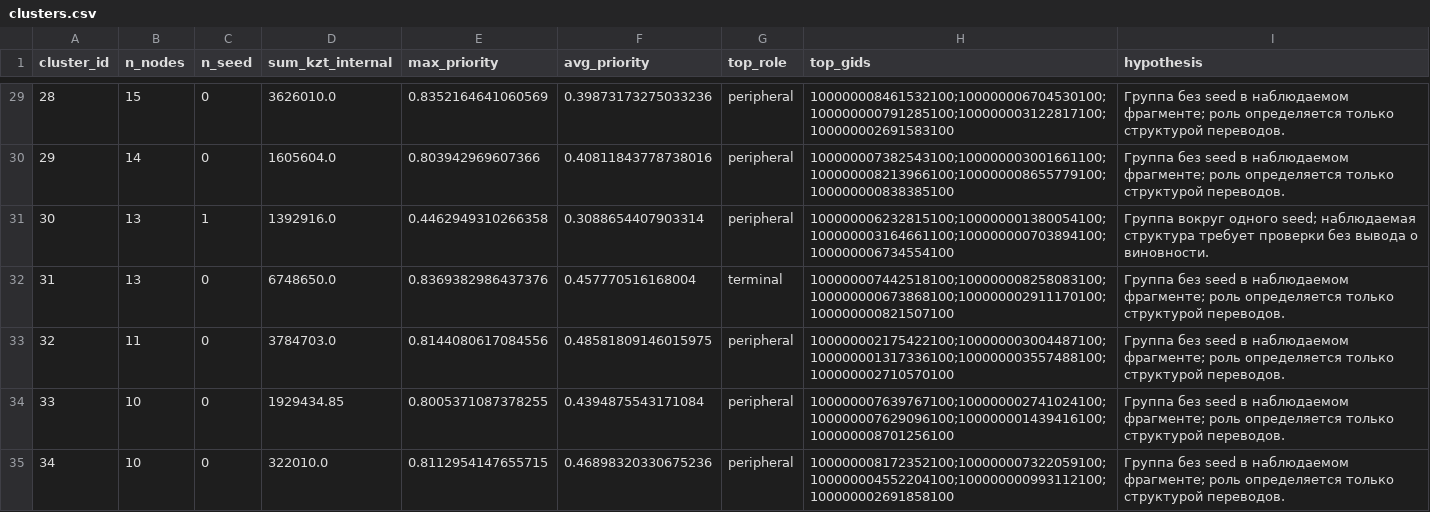
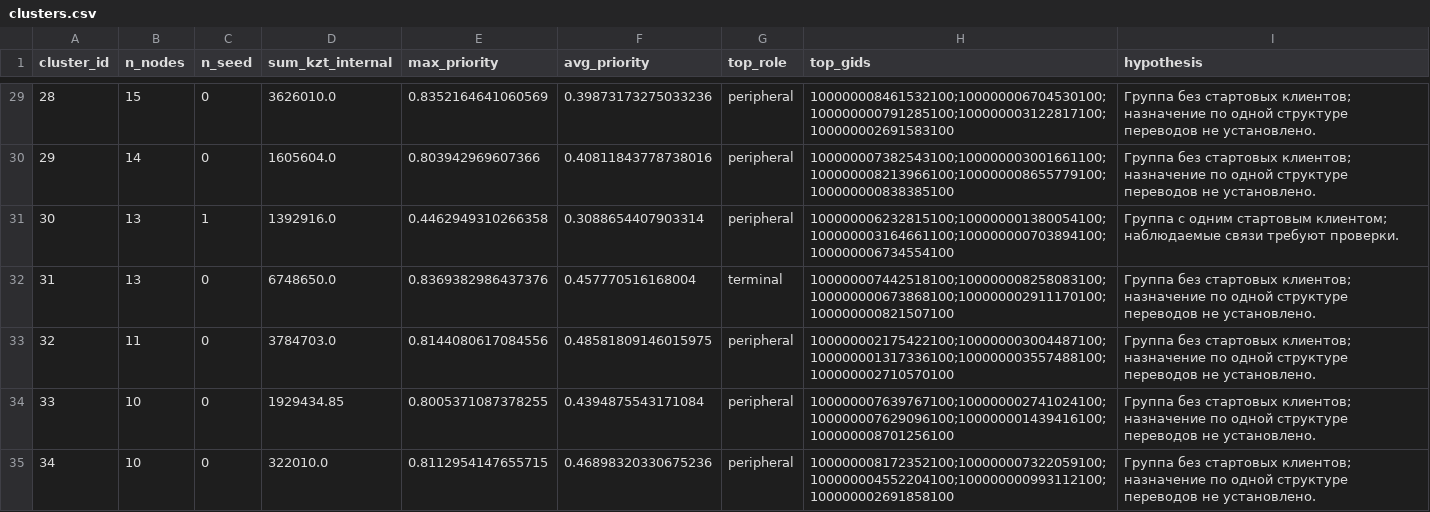
Before and after one commit to BAITC-Hacks/hack-0a855e0e-terra-group-labs, a CSV file: outputs/clusters.csv, drawn as a sheet; only a part is shown, gaps mark what is left out; the diff covers the shown part only.

```diff
--- a/outputs/clusters.csv
+++ b/outputs/clusters.csv
@@ -29,7 +29,7 @@ cluster_id,n_nodes,n_seed,sum_kzt_internal,max_priority,avg_priority,top_role,to
-28,15,0,3626010.0,0.8352164641060569,0.39873173275033236,peripheral,100000008461532100;100000006704530100;100000000791285100;100000003122817100;100000002691583100,Группа без seed в наблюдаемом фрагменте; роль определяется только структурой переводов.
-29,14,0,1605604.0,0.803942969607366,0.40811843778738016,peripheral,100000007382543100;100000003001661100;100000008213966100;100000008655779100;100000000838385100,Группа без seed в наблюдаемом фрагменте; роль определяется только структурой переводов.
-30,13,1,1392916.0,0.4462949310266358,0.3088654407903314,peripheral,100000006232815100;100000001380054100;100000003164661100;100000000703894100;100000006734554100,Группа вокруг одного seed; наблюдаемая структура требует проверки без вывода о виновности.
-31,13,0,6748650.0,0.8369382986437376,0.457770516168004,terminal,100000007442518100;100000008258083100;100000000673868100;100000002911170100;100000000821507100,Группа без seed в наблюдаемом фрагменте; роль определяется только структурой переводов.
-32,11,0,3784703.0,0.8144080617084556,0.48581809146015975,peripheral,100000002175422100;100000003004487100;100000001317336100;100000003557488100;100000002710570100,Группа без seed в наблюдаемом фрагменте; роль определяется только структурой переводов.
-33,10,0,1929434.85,0.8005371087378255,0.4394875543171084,peripheral,100000007639767100;100000002741024100;100000007629096100;100000001439416100;100000008701256100,Группа без seed в наблюдаемом фрагменте; роль определяется только структурой переводов.
-34,10,0,322010.0,0.8112954147655715,0.46898320330675236,peripheral,100000008172352100;100000007322059100;100000004552204100;100000000993112100;100000002691858100,Группа без seed в наблюдаемом фрагменте; роль определяется только структурой переводов.
+28,15,0,3626010.0,0.8352164641060569,0.39873173275033236,peripheral,100000008461532100;100000006704530100;100000000791285100;100000003122817100;100000002691583100,Группа без стартовых клиентов; назначение по одной структуре переводов не установлено.
+29,14,0,1605604.0,0.803942969607366,0.40811843778738016,peripheral,100000007382543100;100000003001661100;100000008213966100;100000008655779100;100000000838385100,Группа без стартовых клиентов; назначение по одной структуре переводов не установлено.
+30,13,1,1392916.0,0.4462949310266358,0.3088654407903314,peripheral,100000006232815100;100000001380054100;100000003164661100;100000000703894100;100000006734554100,Группа с одним стартовым клиентом; наблюдаемые связи требуют проверки.
+31,13,0,6748650.0,0.8369382986437376,0.457770516168004,terminal,100000007442518100;100000008258083100;100000000673868100;100000002911170100;100000000821507100,Группа без стартовых клиентов; назначение по одной структуре переводов не установлено.
+32,11,0,3784703.0,0.8144080617084556,0.48581809146015975,peripheral,100000002175422100;100000003004487100;100000001317336100;100000003557488100;100000002710570100,Группа без стартовых клиентов; назначение по одной структуре переводов не установлено.
+33,10,0,1929434.85,0.8005371087378255,0.4394875543171084,peripheral,100000007639767100;100000002741024100;100000007629096100;100000001439416100;100000008701256100,Группа без стартовых клиентов; назначение по одной структуре переводов не установлено.
+34,10,0,322010.0,0.8112954147655715,0.46898320330675236,peripheral,100000008172352100;100000007322059100;100000004552204100;100000000993112100;100000002691858100,Группа без стартовых клиентов; назначение по одной структуре переводов не установлено.
```
Also changed, not shown: 84 edited cells elsewhere in this file, 17 other files.
